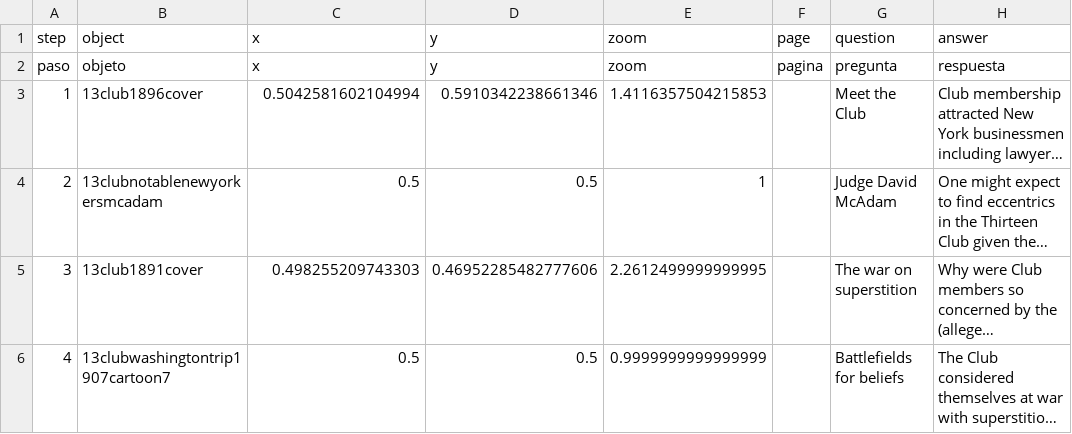
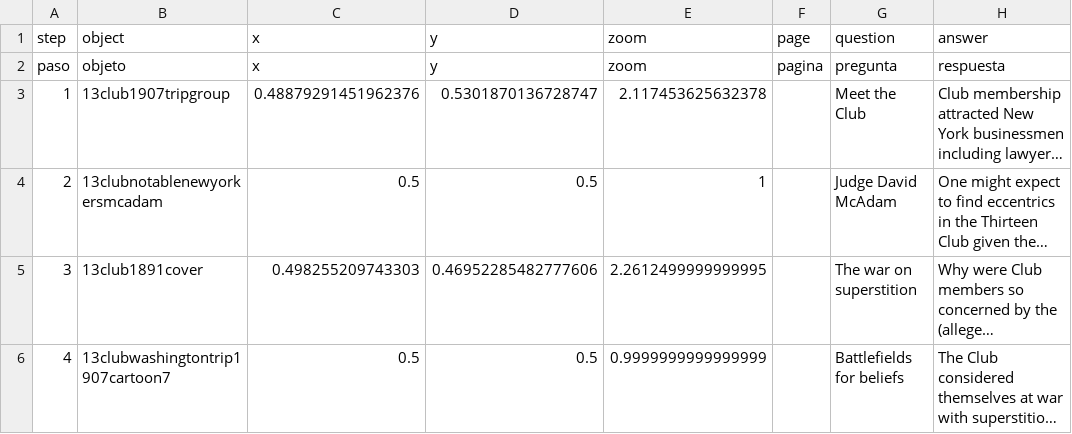
Before and after one commit to catabiesman/13club, a CSV file: telar-content/spreadsheets/blank_template.csv, drawn as a sheet; only a part is shown; long unchanged cells end in …; the diff names each change by its address in the sheet, - before the commit and + after, or states it on an @@ line.

```diff
--- a/telar-content/spreadsheets/blank_template.csv
+++ b/telar-content/spreadsheets/blank_template.csv
-B3 (object): 13club1896cover
+B3 (object): 13club1907tripgroup
-C3 (x): 0.5042581602104994
+C3 (x): 0.48879291451962376
-D3 (y): 0.5910342238661346
+D3 (y): 0.5301870136728747
-E3 (zoom): 1.4116357504215853
+E3 (zoom): 2.117453625632378
```
Also changed, not shown: telar-content/spreadsheets/luck-is-for-td6n.csv, telar-content/spreadsheets/objects.csv, 4 other files.
